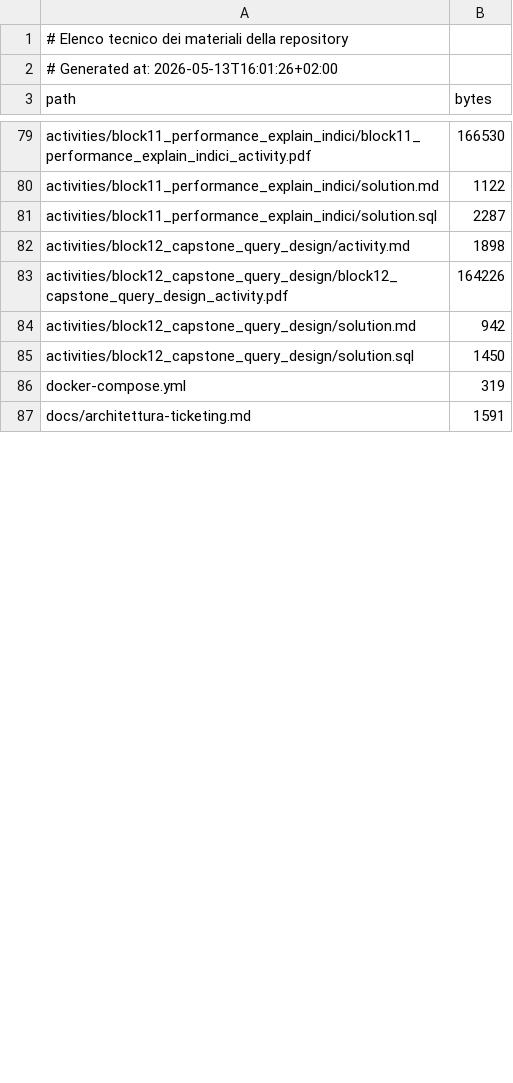
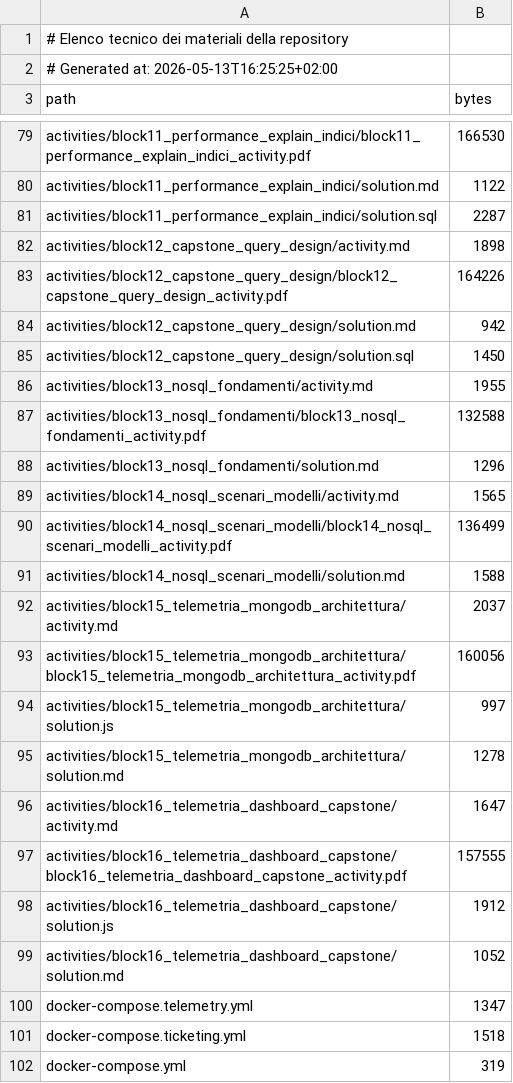
Before and after one commit to vollero/2026_UCBM_Academy_Master_ENEL, a TSV file: manifest/materials.tsv, drawn as a sheet; only a part is shown, gaps mark what is left out; the shorter side is filled out with more unchanged rows; the diff covers the shown part only.

Commit message:
Add NoSQL telemetry modules

```diff
--- a/manifest/materials.tsv
+++ b/manifest/materials.tsv
@@ -1,3 +1,3 @@
 # Elenco tecnico dei materiali della repository
-# Generated at: 2026-05-13T16:01:26+02:00
+# Generated at: 2026-05-13T16:25:25+02:00
 path	bytes
@@ -85,2 +85,18 @@ activities/block12_capstone_query_design/solution.md	942
 activities/block12_capstone_query_design/solution.sql	1450
+activities/block13_nosql_fondamenti/activity.md	1955
+activities/block13_nosql_fondamenti/block13_nosql_fondamenti_activity.pdf	132588
+activities/block13_nosql_fondamenti/solution.md	1296
+activities/block14_nosql_scenari_modelli/activity.md	1565
+activities/block14_nosql_scenari_modelli/block14_nosql_scenari_modelli_activity.pdf	136499
+activities/block14_nosql_scenari_modelli/solution.md	1588
+activities/block15_telemetria_mongodb_architettura/activity.md	2037
+activities/block15_telemetria_mongodb_architettura/block15_telemetria_mongodb_architettura_activity.pdf	160056
+activities/block15_telemetria_mongodb_architettura/solution.js	997
+activities/block15_telemetria_mongodb_architettura/solution.md	1278
+activities/block16_telemetria_dashboard_capstone/activity.md	1647
+activities/block16_telemetria_dashboard_capstone/block16_telemetria_dashboard_capstone_activity.pdf	157555
+activities/block16_telemetria_dashboard_capstone/solution.js	1912
+activities/block16_telemetria_dashboard_capstone/solution.md	1052
+docker-compose.telemetry.yml	1347
+docker-compose.ticketing.yml	1518
 docker-compose.yml	319
```
Also changed, not shown: 9 added rows and 6 edited cells elsewhere in this file, 32 other files.
